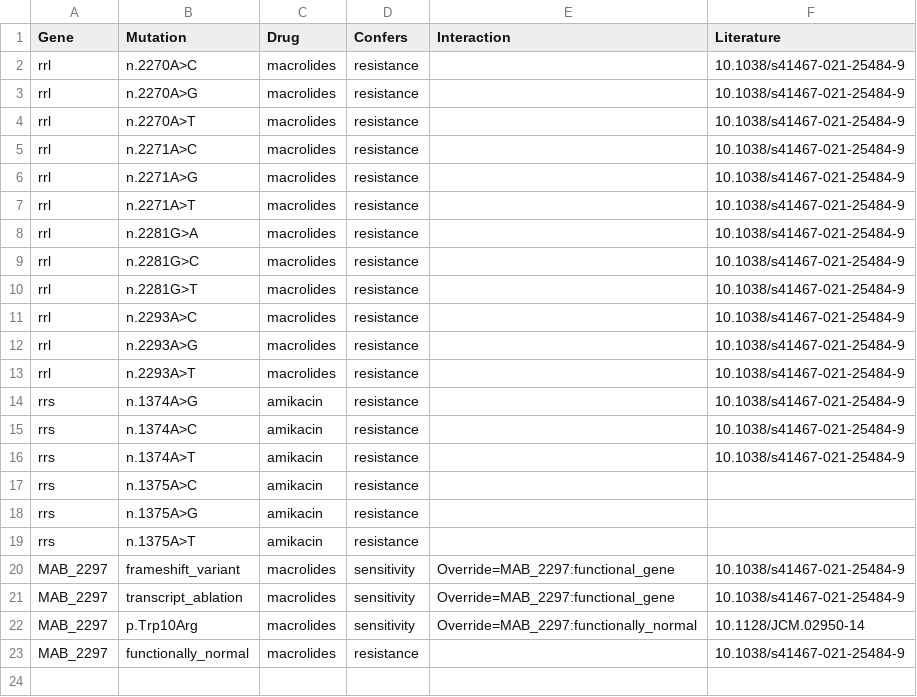
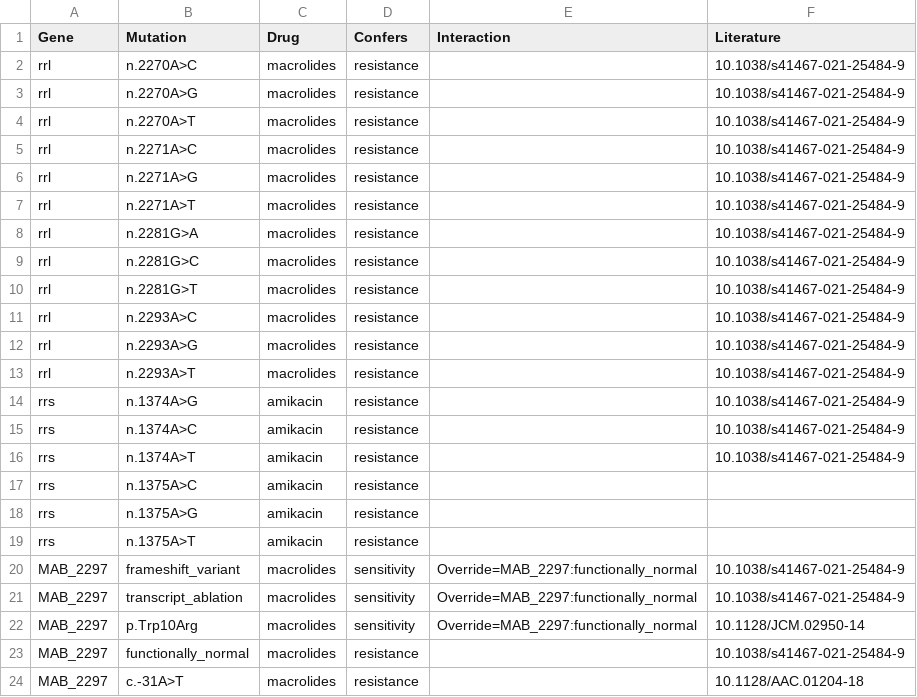
Before and after one commit to ntm-db/ntm-db, a CSV file: db/Mycobacteroides_abscessus/resistance_variants.csv, drawn as a sheet.

Commit message:
add promoter mutation

```diff
--- a/db/Mycobacteroides_abscessus/resistance_variants.csv
+++ b/db/Mycobacteroides_abscessus/resistance_variants.csv
@@ -19,5 +19,6 @@ rrs,n.1375A>G,amikacin,resistance,,
 rrs,n.1375A>T,amikacin,resistance,,
-MAB_2297,frameshift_variant,macrolides,sensitivity,Override=MAB_2297:functional_gene,10.1038/s41467-021-25484-9
-MAB_2297,transcript_ablation,macrolides,sensitivity,Override=MAB_2297:functional_gene,10.1038/s41467-021-25484-9
+MAB_2297,frameshift_variant,macrolides,sensitivity,Override=MAB_2297:functionally_normal,10.1038/s41467-021-25484-9
+MAB_2297,transcript_ablation,macrolides,sensitivity,Override=MAB_2297:functionally_normal,10.1038/s41467-021-25484-9
 MAB_2297,p.Trp10Arg,macrolides,sensitivity,Override=MAB_2297:functionally_normal,10.1128/JCM.02950-14
 MAB_2297,functionally_normal,macrolides,resistance,,10.1038/s41467-021-25484-9
+MAB_2297,c.-31A>T,macrolides,resistance,,10.1128/AAC.01204-18
```
